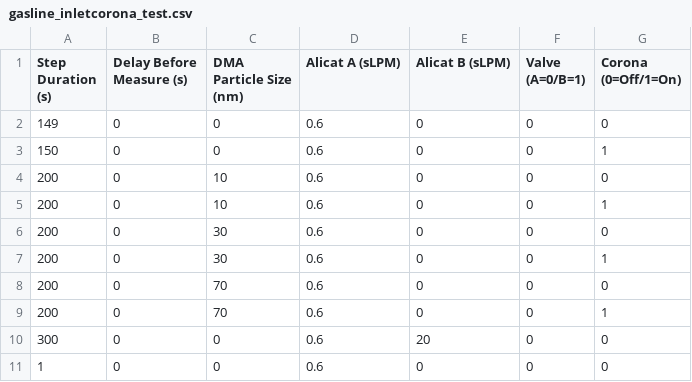
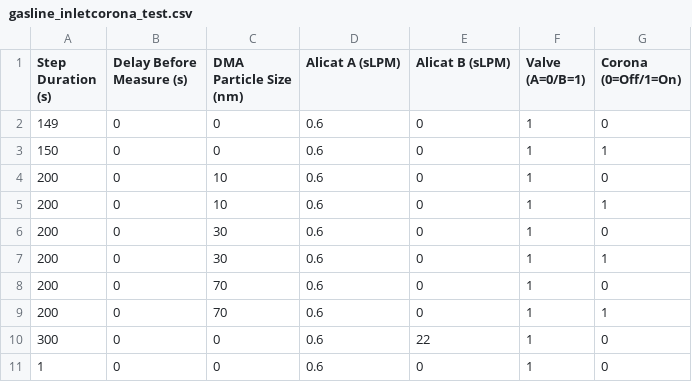
Before and after one commit to yl1Ara/macehead_controls, a CSV file: sequences/gasline_inletcorona_test.csv, drawn as a sheet.

```diff
--- a/sequences/gasline_inletcorona_test.csv
+++ b/sequences/gasline_inletcorona_test.csv
@@ -1,11 +1,11 @@
 Step Duration (s),Delay Before Measure (s),DMA Particle Size (nm),Alicat A (sLPM),Alicat B (sLPM),Valve (A=0/B=1),Corona (0=Off/1=On)
-149,0,0,0.6,0,0,0
-150,0,0,0.6,0,0,1
-200,0,10,0.6,0,0,0
-200,0,10,0.6,0,0,1
-200,0,30,0.6,0,0,0
-200,0,30,0.6,0,0,1
-200,0,70,0.6,0,0,0
-200,0,70,0.6,0,0,1
-300,0,0,0.6,20,0,0
-1,0,0,0.6,0,0,0
+149,0,0,0.6,0,1,0
+150,0,0,0.6,0,1,1
+200,0,10,0.6,0,1,0
+200,0,10,0.6,0,1,1
+200,0,30,0.6,0,1,0
+200,0,30,0.6,0,1,1
+200,0,70,0.6,0,1,0
+200,0,70,0.6,0,1,1
+300,0,0,0.6,22,1,0
+1,0,0,0.6,0,1,0
```
Also changed, not shown: diaries/diary.csv, 4 other files.
